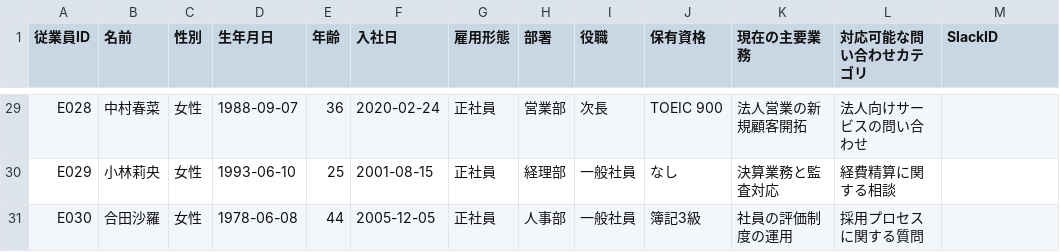
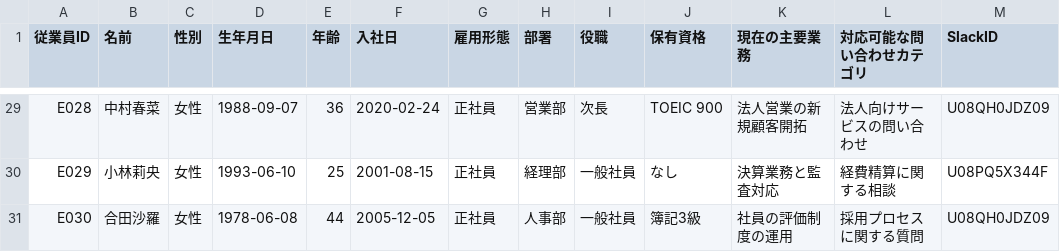
Before and after one commit to Daisuke-Mitani/customer-contact, a CSV file: data/slack/従業員情報.csv, drawn as a sheet; only a part is shown, gaps mark what is left out; the diff covers the shown part only; the diff names each change by its address in the sheet, - before the commit and + after, or states it on an @@ line.

```diff
--- a/data/slack/従業員情報.csv
+++ b/data/slack/従業員情報.csv
-M29 (SlackID): (empty)
+M29 (SlackID): U08QH0JDZ09
-M30 (SlackID): (empty)
+M30 (SlackID): U08PQ5X344F
-M31 (SlackID): (empty)
+M31 (SlackID): U08QH0JDZ09
```
Also changed, not shown: 27 edited cells elsewhere in this file, 1 other file.
